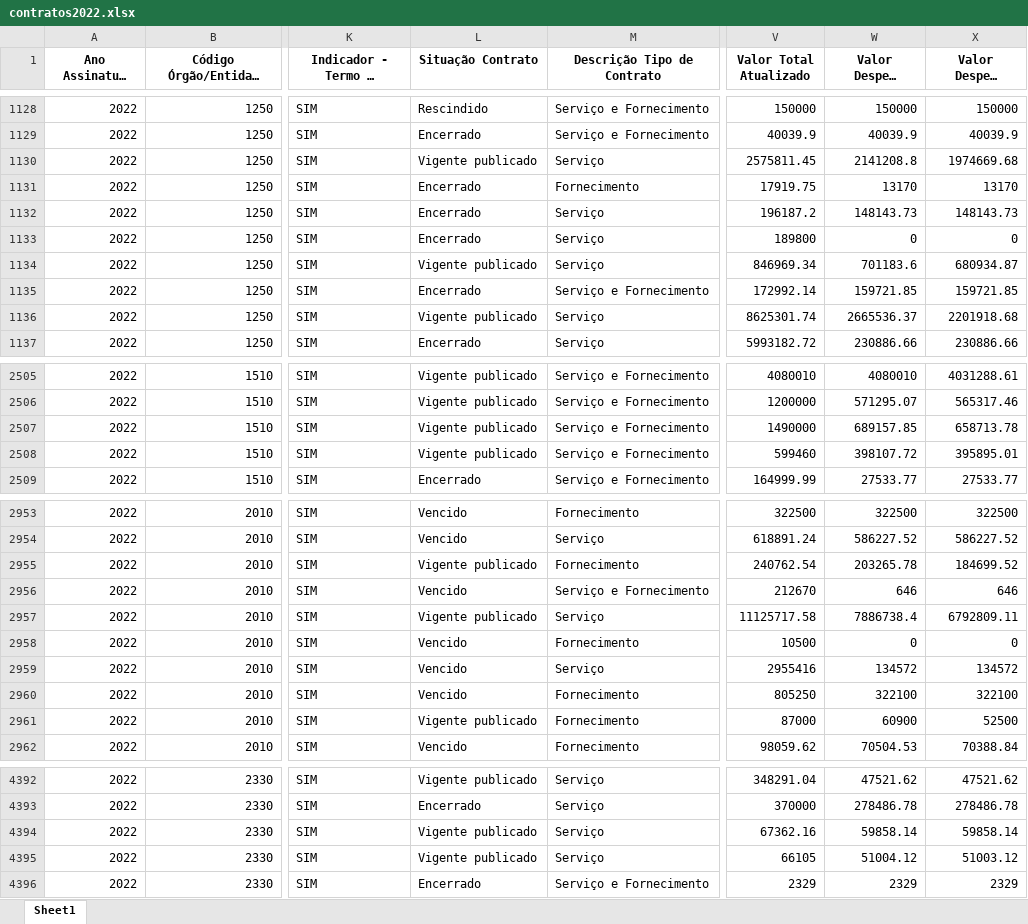
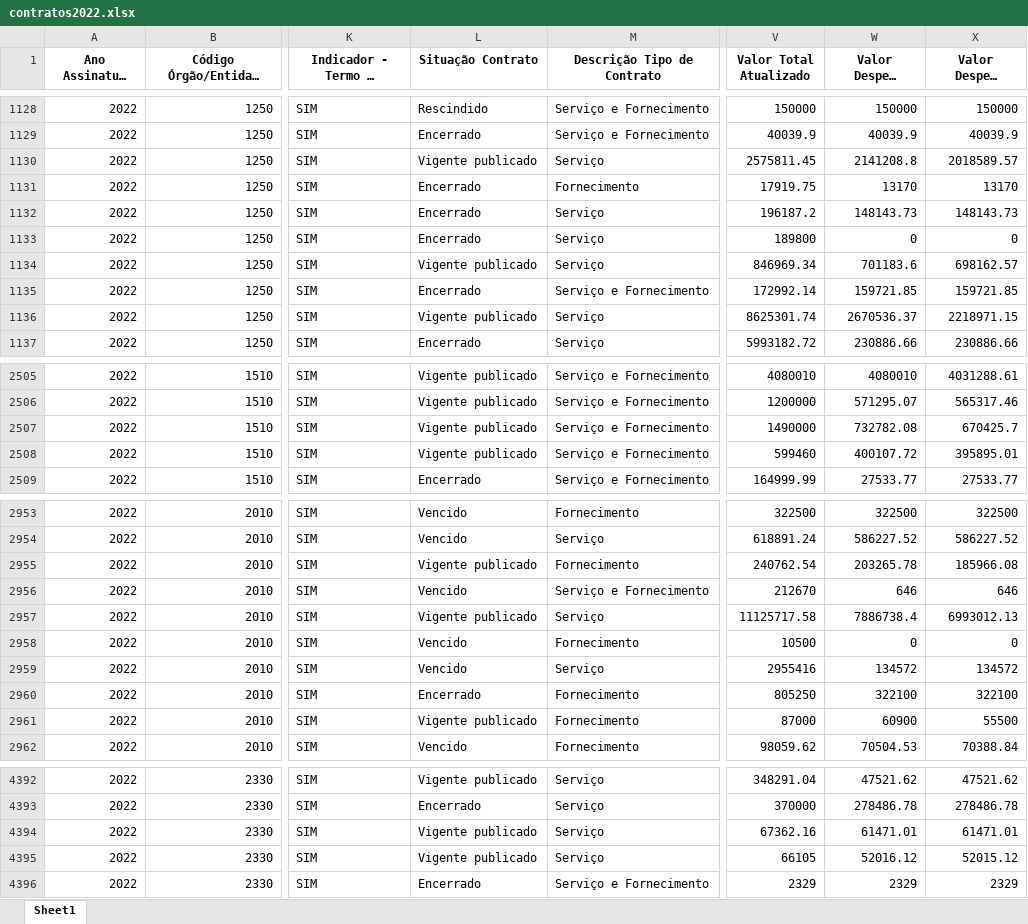
Before and after one commit to transparencia-mg/portal_contratos, an Excel workbook: upload/contratos2022.xlsx, sheet Sheet1, drawn as a sheet; only a part is shown, gaps mark what is left out; long unchanged cells end in …; values as stored, in another font and other column widths than the file's, no borders; the diff covers the shown part only; the diff names each change by its address in the sheet, - before the commit and + after, or states it on an @@ line.

```diff
--- a/upload/contratos2022.xlsx (sheet Sheet1)
+++ b/upload/contratos2022.xlsx (sheet Sheet1)
-X1130 (Valor Despesa Liquidada): 1974669.68
+X1130 (Valor Despesa Liquidada): 2018589.57
-X1134 (Valor Despesa Liquidada): 680934.87
+X1134 (Valor Despesa Liquidada): 698162.57
-W1136 (Valor Despesa Empenhada): 2665536.37
+W1136 (Valor Despesa Empenhada): 2670536.37
-X1136 (Valor Despesa Liquidada): 2201918.68
+X1136 (Valor Despesa Liquidada): 2218971.15
-W2507 (Valor Despesa Empenhada): 689157.85
+W2507 (Valor Despesa Empenhada): 732782.08
-X2507 (Valor Despesa Liquidada): 658713.78
+X2507 (Valor Despesa Liquidada): 670425.7
-W2508 (Valor Despesa Empenhada): 398107.72
+W2508 (Valor Despesa Empenhada): 400107.72
-X2955 (Valor Despesa Liquidada): 184699.52
+X2955 (Valor Despesa Liquidada): 185966.08
-X2957 (Valor Despesa Liquidada): 6792809.11
+X2957 (Valor Despesa Liquidada): 6993012.13
-L2960 (Situação Contrato): Vencido
+L2960 (Situação Contrato): Encerrado
-X2961 (Valor Despesa Liquidada): 52500
+X2961 (Valor Despesa Liquidada): 55500
-W4394 (Valor Despesa Empenhada): 59858.14
+W4394 (Valor Despesa Empenhada): 61471.01
-X4394 (Valor Despesa Liquidada): 59858.14
+X4394 (Valor Despesa Liquidada): 61471.01
-W4395 (Valor Despesa Empenhada): 51004.12
+W4395 (Valor Despesa Empenhada): 52016.12
-X4395 (Valor Despesa Liquidada): 51003.12
+X4395 (Valor Despesa Liquidada): 52015.12
```
Also changed, not shown: 1 added row, 1 removed row and 167 edited cells elsewhere in this sheet, upload/contratos2023.xlsx, upload/contratos2024.xlsx, 7 other files.
